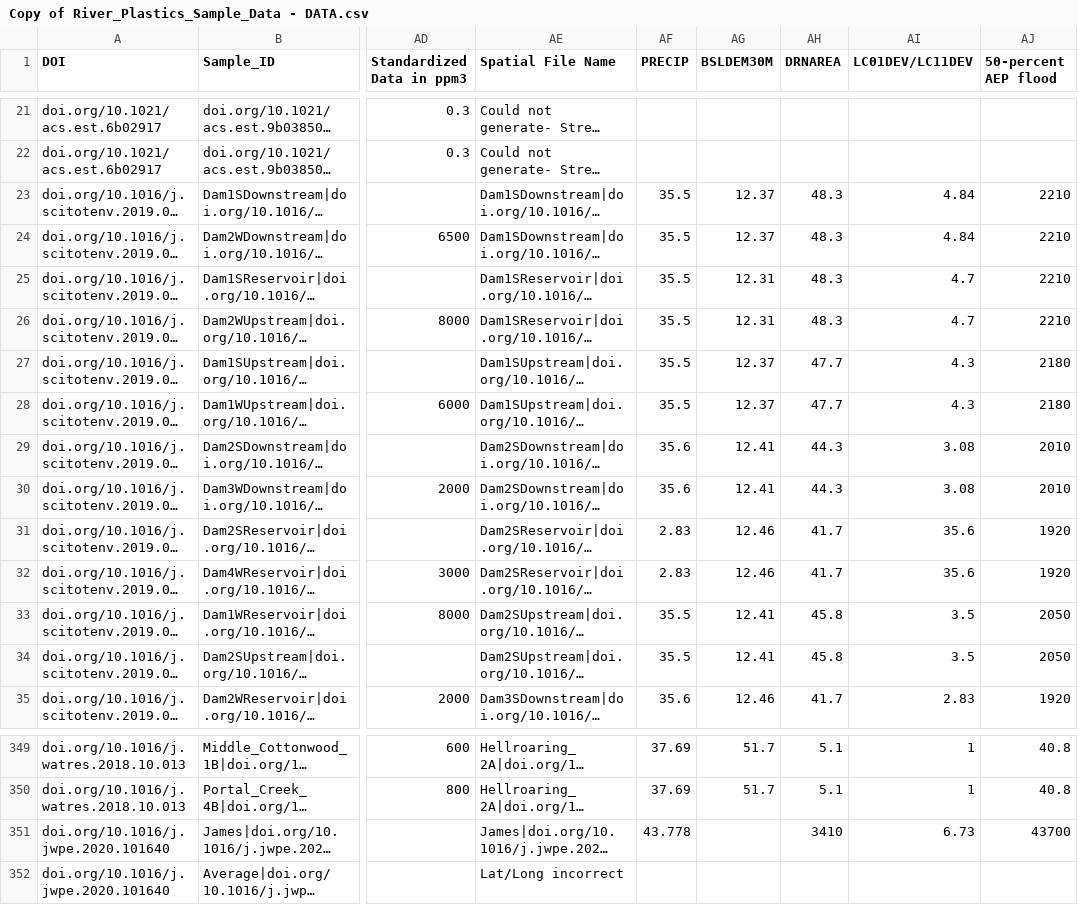
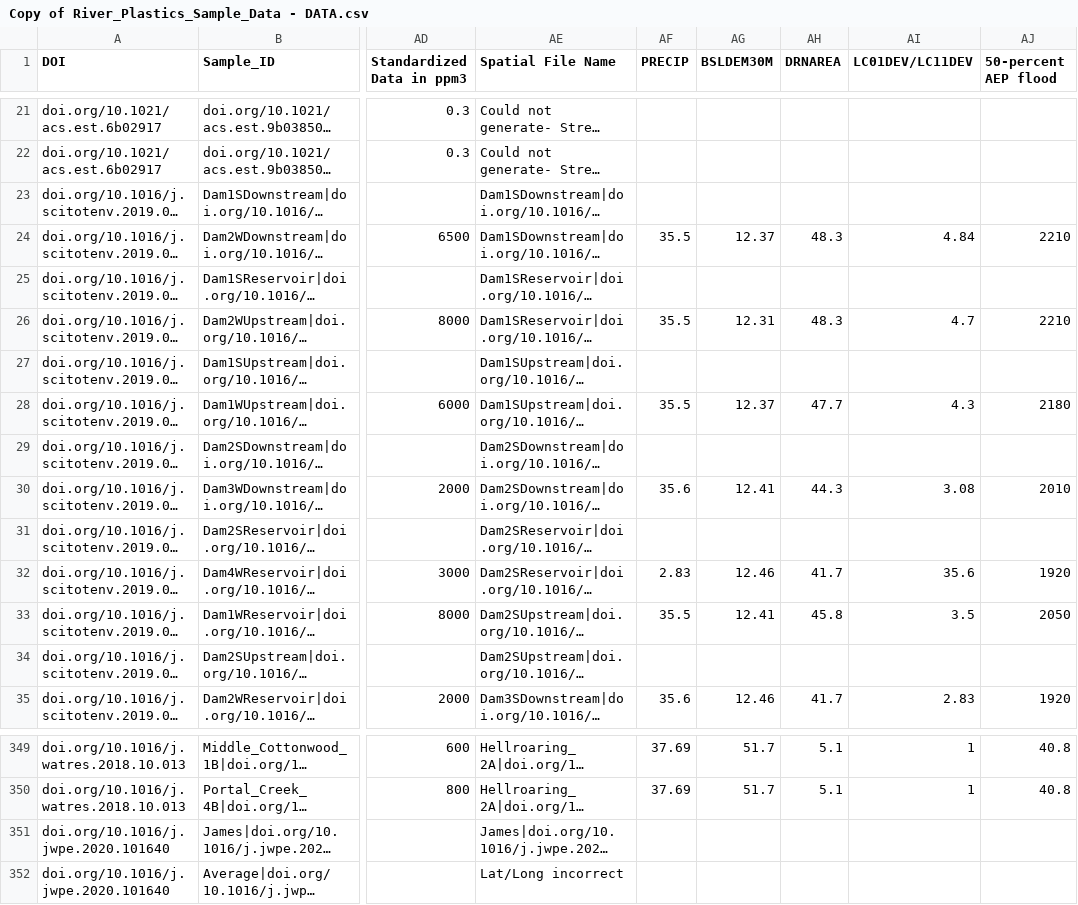
Before and after one commit to hsherrod2019/WaterBasinData, a CSV file: Copy of River_Plastics_Sample_Data - DATA.csv, drawn as a sheet; only a part is shown, gaps mark what is left out; long unchanged cells end in …; the diff covers the shown part only; the diff names each change by its address in the sheet, - before the commit and + after, or states it on an @@ line.

Commit message:
updated data set

```diff
--- a/Copy of River_Plastics_Sample_Data - DATA.csv
+++ b/Copy of River_Plastics_Sample_Data - DATA.csv
-AF23 (PRECIP): 35.5
+AF23 (PRECIP): (empty)
-AG23 (BSLDEM30M): 12.37
+AG23 (BSLDEM30M): (empty)
-AH23 (DRNAREA): 48.3
+AH23 (DRNAREA): (empty)
-AI23 (LC01DEV/LC11DEV): 4.84
+AI23 (LC01DEV/LC11DEV): (empty)
-AJ23 (50-percent AEP flood): 2210
+AJ23 (50-percent AEP flood): (empty)
-AF25 (PRECIP): 35.5
+AF25 (PRECIP): (empty)
-AG25 (BSLDEM30M): 12.31
+AG25 (BSLDEM30M): (empty)
-AH25 (DRNAREA): 48.3
+AH25 (DRNAREA): (empty)
-AI25 (LC01DEV/LC11DEV): 4.7
+AI25 (LC01DEV/LC11DEV): (empty)
-AJ25 (50-percent AEP flood): 2210
+AJ25 (50-percent AEP flood): (empty)
-AF27 (PRECIP): 35.5
+AF27 (PRECIP): (empty)
-AG27 (BSLDEM30M): 12.37
+AG27 (BSLDEM30M): (empty)
-AH27 (DRNAREA): 47.7
+AH27 (DRNAREA): (empty)
-AI27 (LC01DEV/LC11DEV): 4.3
+AI27 (LC01DEV/LC11DEV): (empty)
-AJ27 (50-percent AEP flood): 2180
+AJ27 (50-percent AEP flood): (empty)
-AF29 (PRECIP): 35.6
+AF29 (PRECIP): (empty)
-AG29 (BSLDEM30M): 12.41
+AG29 (BSLDEM30M): (empty)
-AH29 (DRNAREA): 44.3
+AH29 (DRNAREA): (empty)
-AI29 (LC01DEV/LC11DEV): 3.08
+AI29 (LC01DEV/LC11DEV): (empty)
-AJ29 (50-percent AEP flood): 2010
+AJ29 (50-percent AEP flood): (empty)
-AF31 (PRECIP): 2.83
+AF31 (PRECIP): (empty)
-AG31 (BSLDEM30M): 12.46
+AG31 (BSLDEM30M): (empty)
-AH31 (DRNAREA): 41.7
+AH31 (DRNAREA): (empty)
-AI31 (LC01DEV/LC11DEV): 35.6
+AI31 (LC01DEV/LC11DEV): (empty)
-AJ31 (50-percent AEP flood): 1920
+AJ31 (50-percent AEP flood): (empty)
-AF34 (PRECIP): 35.5
+AF34 (PRECIP): (empty)
-AG34 (BSLDEM30M): 12.41
+AG34 (BSLDEM30M): (empty)
-AH34 (DRNAREA): 45.8
+AH34 (DRNAREA): (empty)
-AI34 (LC01DEV/LC11DEV): 3.5
+AI34 (LC01DEV/LC11DEV): (empty)
-AJ34 (50-percent AEP flood): 2050
+AJ34 (50-percent AEP flood): (empty)
-AF351 (PRECIP): 43.778
+AF351 (PRECIP): (empty)
-AH351 (DRNAREA): 3410
+AH351 (DRNAREA): (empty)
-AI351 (LC01DEV/LC11DEV): 6.73
+AI351 (LC01DEV/LC11DEV): (empty)
-AJ351 (50-percent AEP flood): 43700
+AJ351 (50-percent AEP flood): (empty)
```
Also changed, not shown: 163 edited cells elsewhere in this file, 2 other files.
